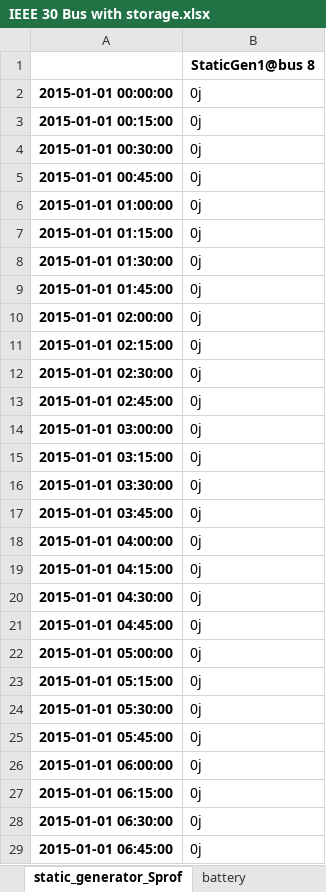
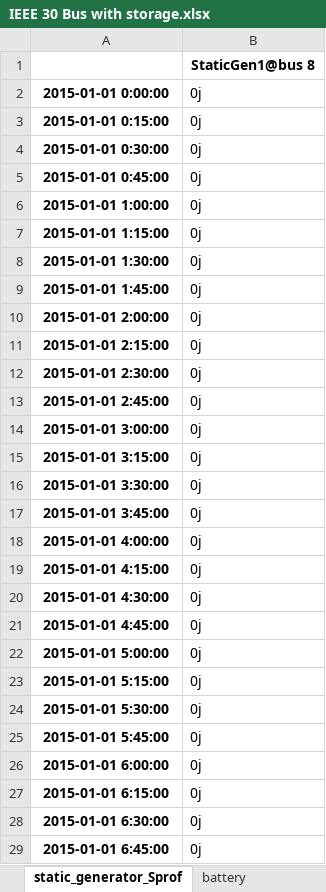
Before and after one commit to schuttpj86/vera1, an Excel workbook: Grids_and_profiles/grids/IEEE 30 Bus with storage.xlsx, sheet static_generator_Sprof, drawn as a sheet; only a part is shown; values as stored, in another font and other column widths than the file's, no borders; the diff covers the shown part only; the diff names each change by its address in the sheet, - before the commit and + after, or states it on an @@ line.

```diff
--- a/Grids_and_profiles/grids/IEEE 30 Bus with storage.xlsx (sheet static_generator_Sprof)
+++ b/Grids_and_profiles/grids/IEEE 30 Bus with storage.xlsx (sheet static_generator_Sprof)
-A2: 2015-01-01 00:00:00
+A2: 2015-01-01 0:00:00
-A3: 2015-01-01 00:15:00
+A3: 2015-01-01 0:15:00
-A4: 2015-01-01 00:30:00
+A4: 2015-01-01 0:30:00
-A5: 2015-01-01 00:45:00
+A5: 2015-01-01 0:45:00
-A6: 2015-01-01 01:00:00
+A6: 2015-01-01 1:00:00
-A7: 2015-01-01 01:15:00
+A7: 2015-01-01 1:15:00
-A8: 2015-01-01 01:30:00
+A8: 2015-01-01 1:30:00
-A9: 2015-01-01 01:45:00
+A9: 2015-01-01 1:45:00
-A10: 2015-01-01 02:00:00
+A10: 2015-01-01 2:00:00
-A11: 2015-01-01 02:15:00
+A11: 2015-01-01 2:15:00
-A12: 2015-01-01 02:30:00
+A12: 2015-01-01 2:30:00
-A13: 2015-01-01 02:45:00
+A13: 2015-01-01 2:45:00
-A14: 2015-01-01 03:00:00
+A14: 2015-01-01 3:00:00
-A15: 2015-01-01 03:15:00
+A15: 2015-01-01 3:15:00
-A16: 2015-01-01 03:30:00
+A16: 2015-01-01 3:30:00
-A17: 2015-01-01 03:45:00
+A17: 2015-01-01 3:45:00
-A18: 2015-01-01 04:00:00
+A18: 2015-01-01 4:00:00
-A19: 2015-01-01 04:15:00
+A19: 2015-01-01 4:15:00
-A20: 2015-01-01 04:30:00
+A20: 2015-01-01 4:30:00
-A21: 2015-01-01 04:45:00
+A21: 2015-01-01 4:45:00
-A22: 2015-01-01 05:00:00
+A22: 2015-01-01 5:00:00
-A23: 2015-01-01 05:15:00
+A23: 2015-01-01 5:15:00
-A24: 2015-01-01 05:30:00
+A24: 2015-01-01 5:30:00
-A25: 2015-01-01 05:45:00
+A25: 2015-01-01 5:45:00
-A26: 2015-01-01 06:00:00
+A26: 2015-01-01 6:00:00
-A27: 2015-01-01 06:15:00
+A27: 2015-01-01 6:15:00
-A28: 2015-01-01 06:30:00
+A28: 2015-01-01 6:30:00
-A29: 2015-01-01 06:45:00
+A29: 2015-01-01 6:45:00
```
Also changed, not shown: 12 edited cells elsewhere in this sheet, sheet bus, sheet battery_Vset_profiles, sheet battery_P_profiles, sheet shunt_Y_profiles, sheet CtrlGen_Vset_profiles, sheet CtrlGen_P_profiles, 5 more sheets, 15 other files.
